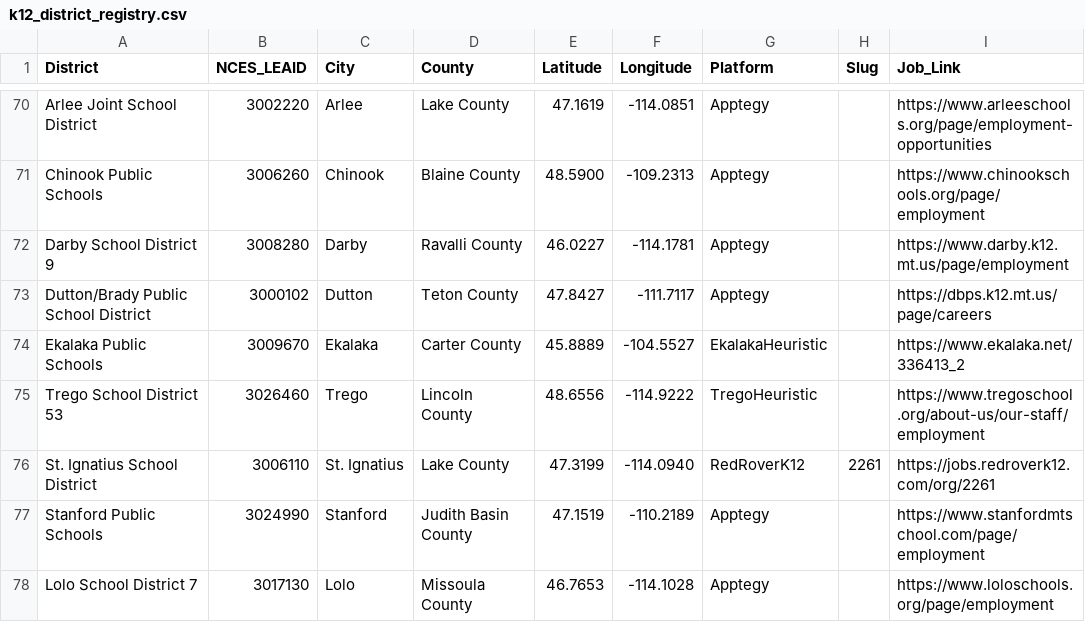
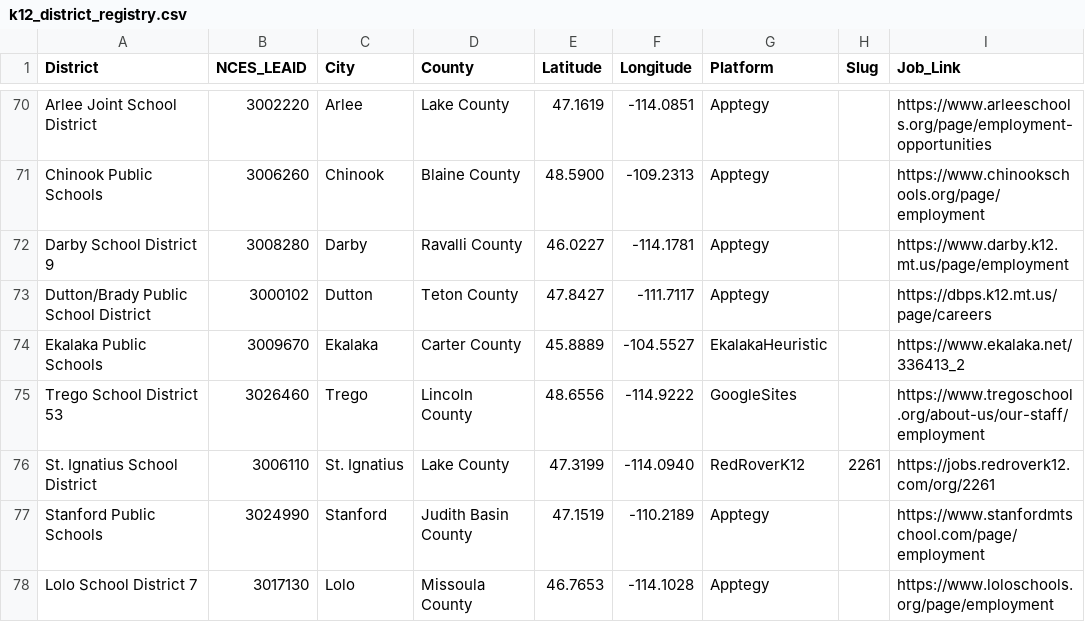
Before and after one commit to bostickmike/Montana-Education-Jobs-Dashboard, a CSV file: k12_district_registry.csv, drawn as a sheet; only a part is shown, gaps mark what is left out; the diff covers the shown part only.

```diff
--- a/k12_district_registry.csv
+++ b/k12_district_registry.csv
@@ -74,3 +74,3 @@ Dutton/Brady Public School District,3000102,Dutton,Teton County,47.8427,-111.711
 Ekalaka Public Schools,3009670,Ekalaka,Carter County,45.8889,-104.5527,EkalakaHeuristic,,https://www.ekalaka.net/336413_2
-Trego School District 53,3026460,Trego,Lincoln County,48.6556,-114.9222,TregoHeuristic,,https://www.tregoschool.org/about-us/our-staff/employment
+Trego School District 53,3026460,Trego,Lincoln County,48.6556,-114.9222,GoogleSites,,https://www.tregoschool.org/about-us/our-staff/employment
 St. Ignatius School District,3006110,St. Ignatius,Lake County,47.3199,-114.0940,RedRoverK12,2261,https://jobs.redroverk12.com/org/2261
```
Also changed, not shown: 19 edited cells elsewhere in this file, k12_list_rules.csv, 6 other files.
